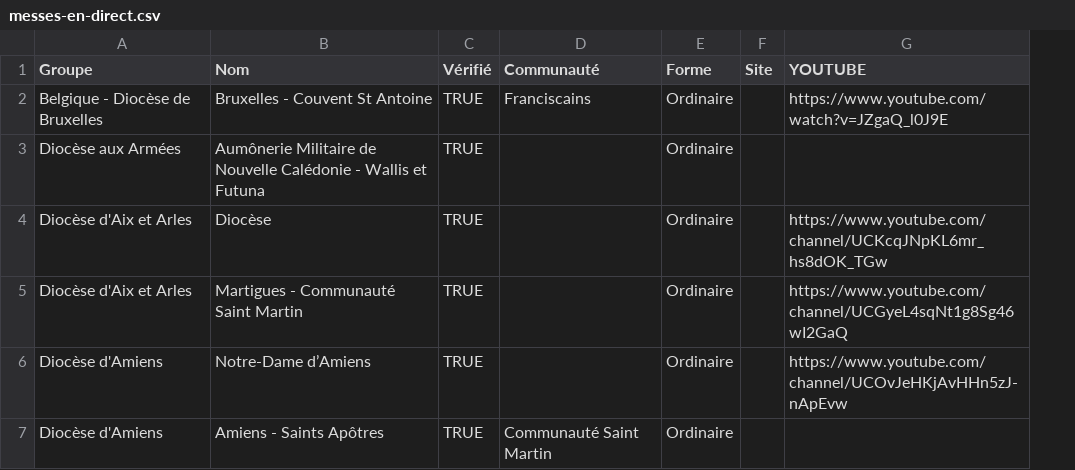
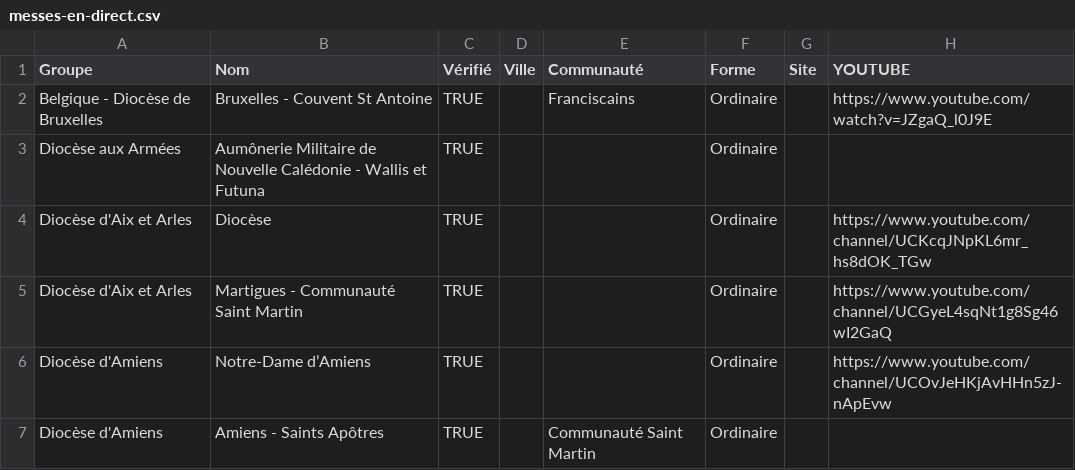
Before and after one commit to chretiens-en-confinement/website, a CSV file: src/data/messes-en-direct.csv, drawn as a sheet; only a part is shown; the diff covers the shown part only; the diff names each change by its address in the sheet, - before the commit and + after, or states it on an @@ line.

```diff
--- a/src/data/messes-en-direct.csv
+++ b/src/data/messes-en-direct.csv
+column D (Ville), empty
```
Also changed, not shown: 1 added row, 1 removed row, 2 moved rows and 1 edited cell elsewhere in this file, 1 other file.
